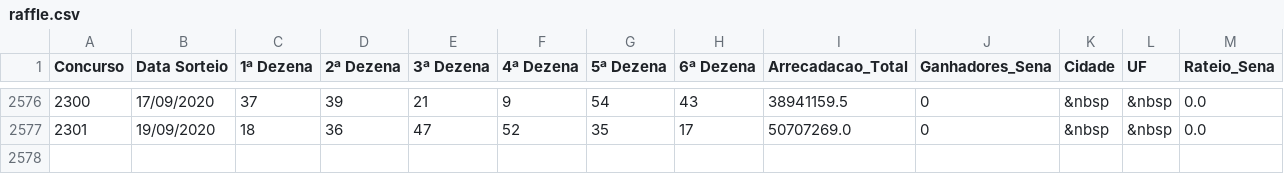
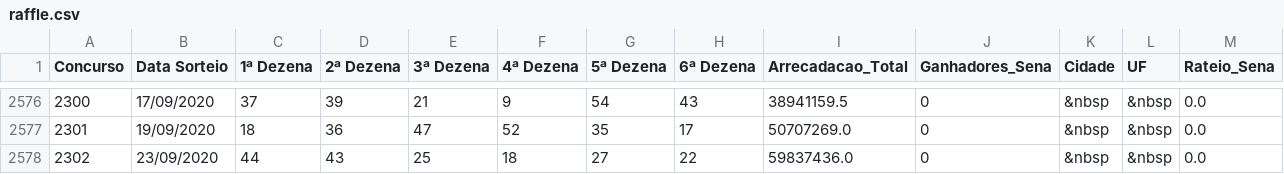
Before and after one commit to SamuelBaptista/estatistica-megasena, a CSV file: data/raffle.csv, drawn as a sheet; only a part is shown, gaps mark what is left out; rows hold the shown columns only; the diff names each change by its address in the sheet, - before the commit and + after, or states it on an @@ line.

```diff
--- a/data/raffle.csv
+++ b/data/raffle.csv
+row 2578: 2302 | 23/09/2020 | 44 | 43 | 25 | 18 | 27 | 22 | 59837436.0 | 0 | &nbsp | &nbsp | 0.0
```
Also changed, not shown: 8 other files.
